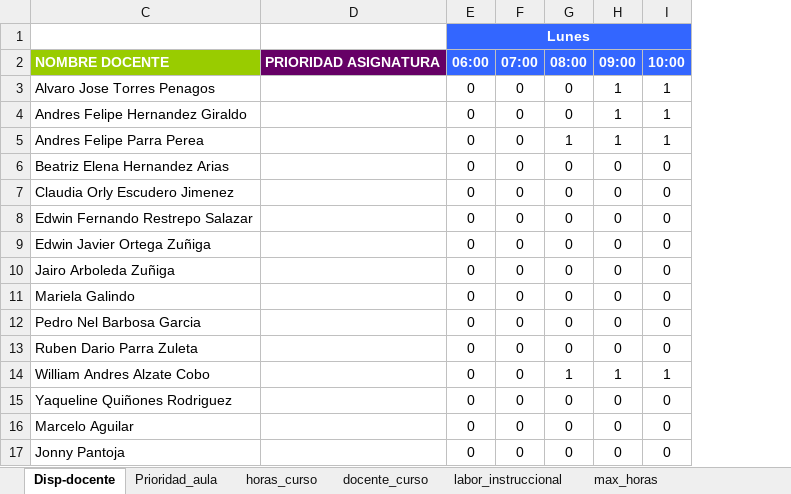
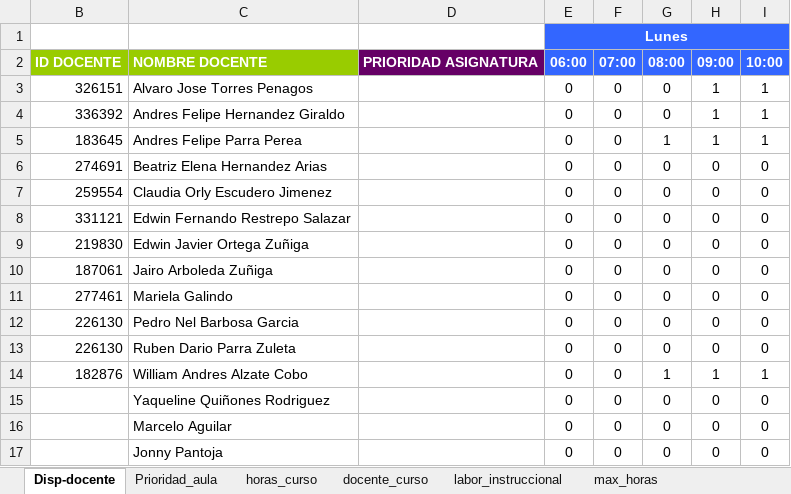
Before and after one commit to fabian-castano/timetabling_upb, an Excel workbook: Facultad_ingenieria1_OK.xlsx, sheet Disp-docente, drawn as a sheet; only a part is shown; values as stored, in another font and other column widths than the file's, no borders; the diff names each change by its address in the sheet, - before the commit and + after, or states it on an @@ line.

```diff
--- a/Facultad_ingenieria1_OK.xlsx (sheet Disp-docente)
+++ b/Facultad_ingenieria1_OK.xlsx (sheet Disp-docente)
@@ column B unhidden, rows 2-14: ID DOCENTE | 326151 | 336392 | 183645 | 274691 | 259554 | 331121 | 219830 | 187061 | 277461 | 226130 | 226130 | 182876 @@
```
Also changed, not shown: 1 other file.
